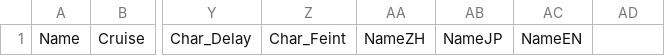
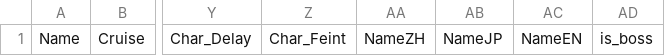
Before and after one commit to Xlonia/THXGameKit, a CSV file: addons/thx_gamekit/data/enemy.csv, drawn as a sheet; only a part is shown, gaps mark what is left out; the diff names each change by its address in the sheet, - before the commit and + after, or states it on an @@ line.

Commit message:
v0.0.9 m95：术语与函数化收尾（作者六答复落地）——①iterate=遍历动作、仅限已确定返回类型环境（本流程上下文=敌侧）；带类型=geniterate（泛型场景专用）②弹幕选择器全量函数化：parse_dsel 函数链解析（all()/radius(r)/bandx(x0,x1)/bandy(y0,y1)/older(n)/newer(n)/max(n)——点链=约束交集，沿方法链标点；sel: 旧式兼容）+select t_min 门③boss()=Enemy.csv is_boss 列（作者裁定 boss 属 enemy 类）db 鸭子读取④FlowSignature 提示同步函数式⑤FLOW-SYNTAX v2.1（iterate 遍历语义+弹幕链表+术语注记：类≈实体类型≈class）

```diff
--- a/addons/thx_gamekit/data/enemy.csv
+++ b/addons/thx_gamekit/data/enemy.csv
-AD1: (empty)
+AD1: is_boss
```
Also changed, not shown: 4 other files.
